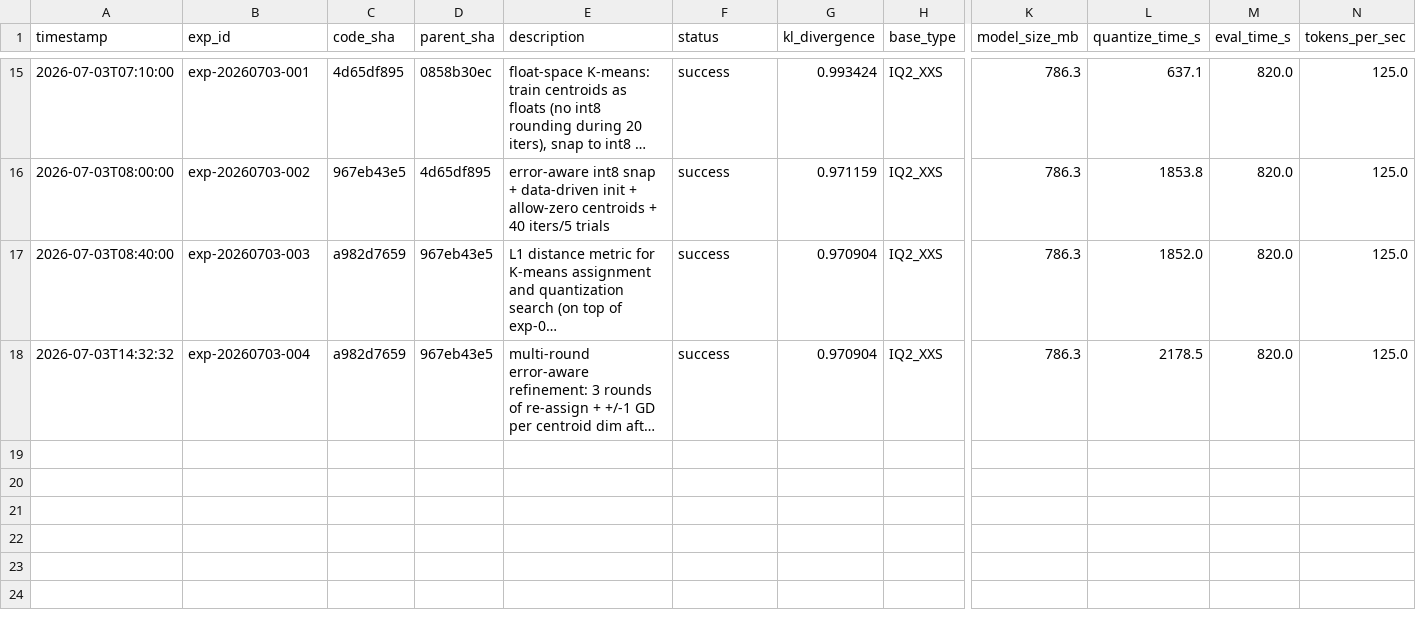
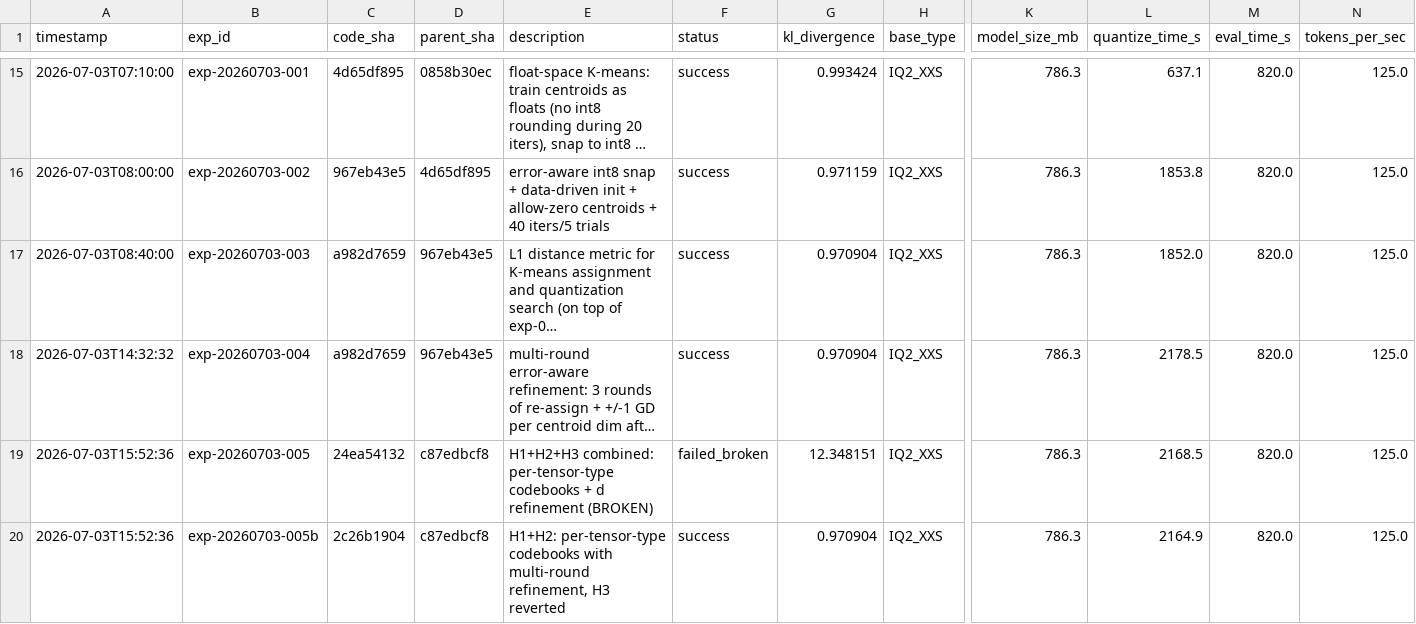
Before and after one commit to vektorprime/llama.cpp, a TSV file: tools/auto-quantize/results.tsv, drawn as a sheet; only a part is shown, gaps mark what is left out; long unchanged cells end in …; rows hold the shown columns only; the diff names each change by its address in the sheet, - before the commit and + after, or states it on an @@ line.

```diff
--- a/tools/auto-quantize/results.tsv
+++ b/tools/auto-quantize/results.tsv
+row 19: 2026-07-03T15:52:36 | exp-20260703-005 | 24ea54132 | c87edbcf8 | H1+H2+H3 combined: per-tensor-type codebooks + d refinement (BROKEN) | failed_broken | 12.348151 | IQ2_XXS | 786.3 | 2168.5 | 820.0 | 125.0
+row 20: 2026-07-03T15:52:36 | exp-20260703-005b | 2c26b1904 | c87edbcf8 | H1+H2: per-tensor-type codebooks with multi-round refinement, H3 reverted | success | 0.970904 | IQ2_XXS | 786.3 | 2164.9 | 820.0 | 125.0
```
Also changed, not shown: 1 other file.
